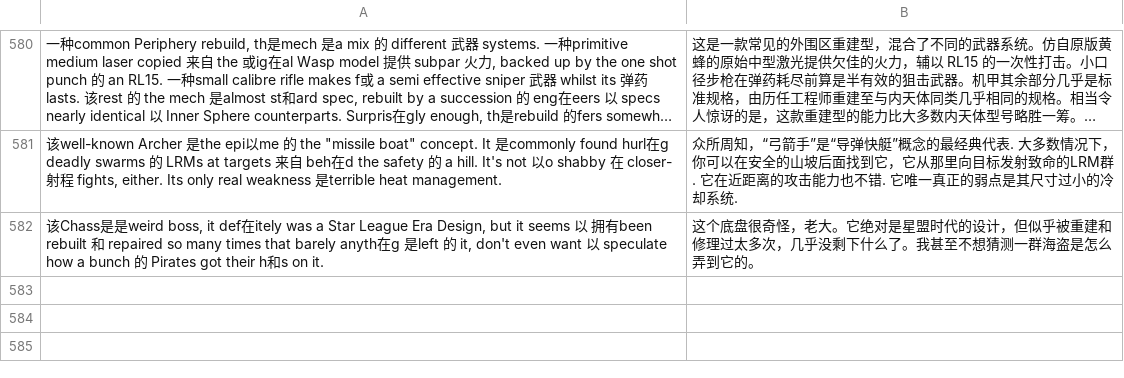
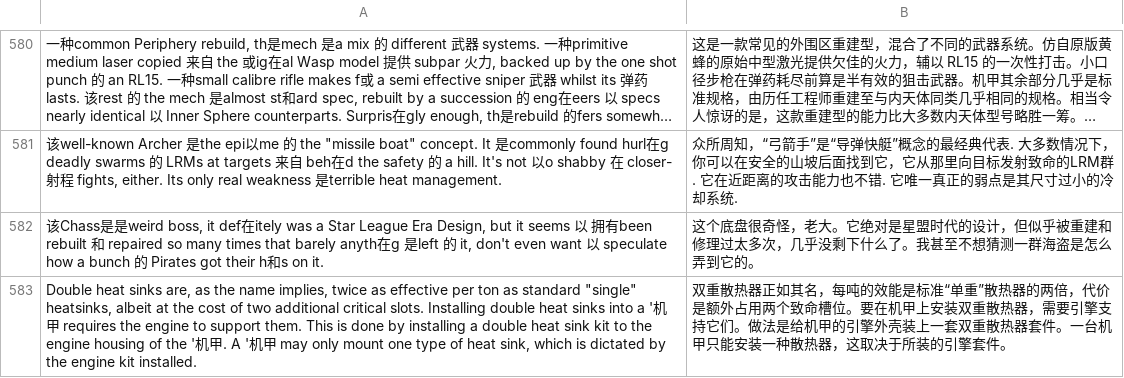
Before and after one commit to l0n9er/RogueTech_zh-CN, a TSV file: 工具/dict-repair.tsv, drawn as a sheet; only a part is shown, gaps mark what is left out; long unchanged cells end in …; the diff names each change by its address in the sheet, - before the commit and + after, or states it on an @@ line.

```diff
--- a/工具/dict-repair.tsv
+++ b/工具/dict-repair.tsv
+row 583: Double heat sinks are, as the name implies, twice as effective per ton as standard "single" heatsinks, albeit at the cost of two additional critical slots. Installing double heat sinks into a '机甲 requires the engine to support them. This is done by installing a double heat sink kit to the engine housing of the '机甲. A '机甲 may only mount one type of heat sink, which is dictated by the engine kit installed. | 双重散热器正如其名，每吨的效能是标准“单重”散热器的两倍，代价是额外占用两个致命槽位。要在机甲上安装双重散热器，需要引擎支持它们。做法是给机甲的引擎外壳装上一套双重散热器套件。一台机甲只能安装一种散热器，这取决于所装的引擎套件。
```
Also changed, not shown: 1 other file.
